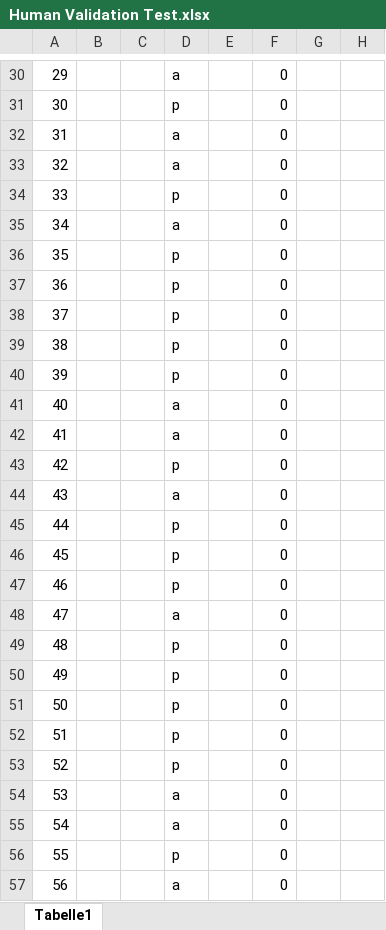
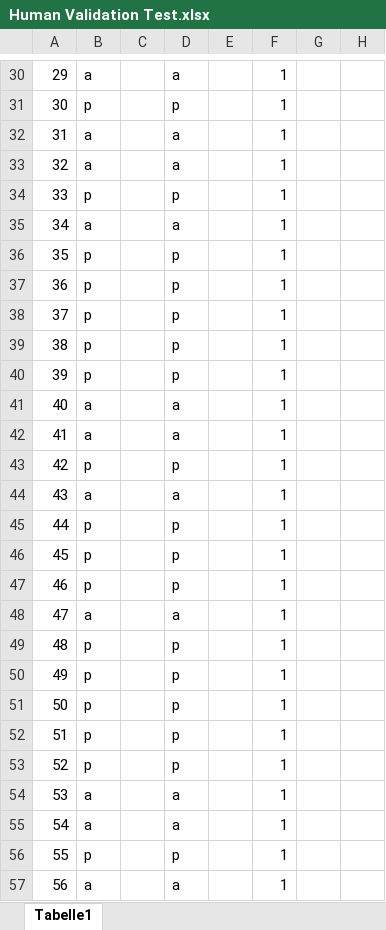
Before and after one commit to enyangxxx/aliens-predators-classification, an Excel workbook: Human Validation Test.xlsx, sheet Tabelle1, drawn as a sheet; only a part is shown, gaps mark what is left out; values as stored, in another font and other column widths than the file's, no borders; the diff covers the shown part only; the diff names each change by its address in the sheet, - before the commit and + after, or states it on an @@ line.

```diff
--- a/Human Validation Test.xlsx (sheet Tabelle1)
+++ b/Human Validation Test.xlsx (sheet Tabelle1)
-B30: (empty)
+B30: a
-F30:F57: 0
+F30:F57: 1
-B31: (empty)
+B31: p
-B32:B33: (empty)
+B32:B33: a
-B34: (empty)
+B34: p
-B35: (empty)
+B35: a
-B36:B40: (empty)
+B36:B40: p
-B41:B42: (empty)
+B41:B42: a
-B43: (empty)
+B43: p
-B44: (empty)
+B44: a
-B45:B47: (empty)
+B45:B47: p
-B48: (empty)
+B48: a
-B49:B53: (empty)
+B49:B53: p
-B54:B55: (empty)
+B54:B55: a
-B56: (empty)
+B56: p
-B57: (empty)
+B57: a
```
Also changed, not shown: 345 edited cells elsewhere in this sheet, 2 other files.
